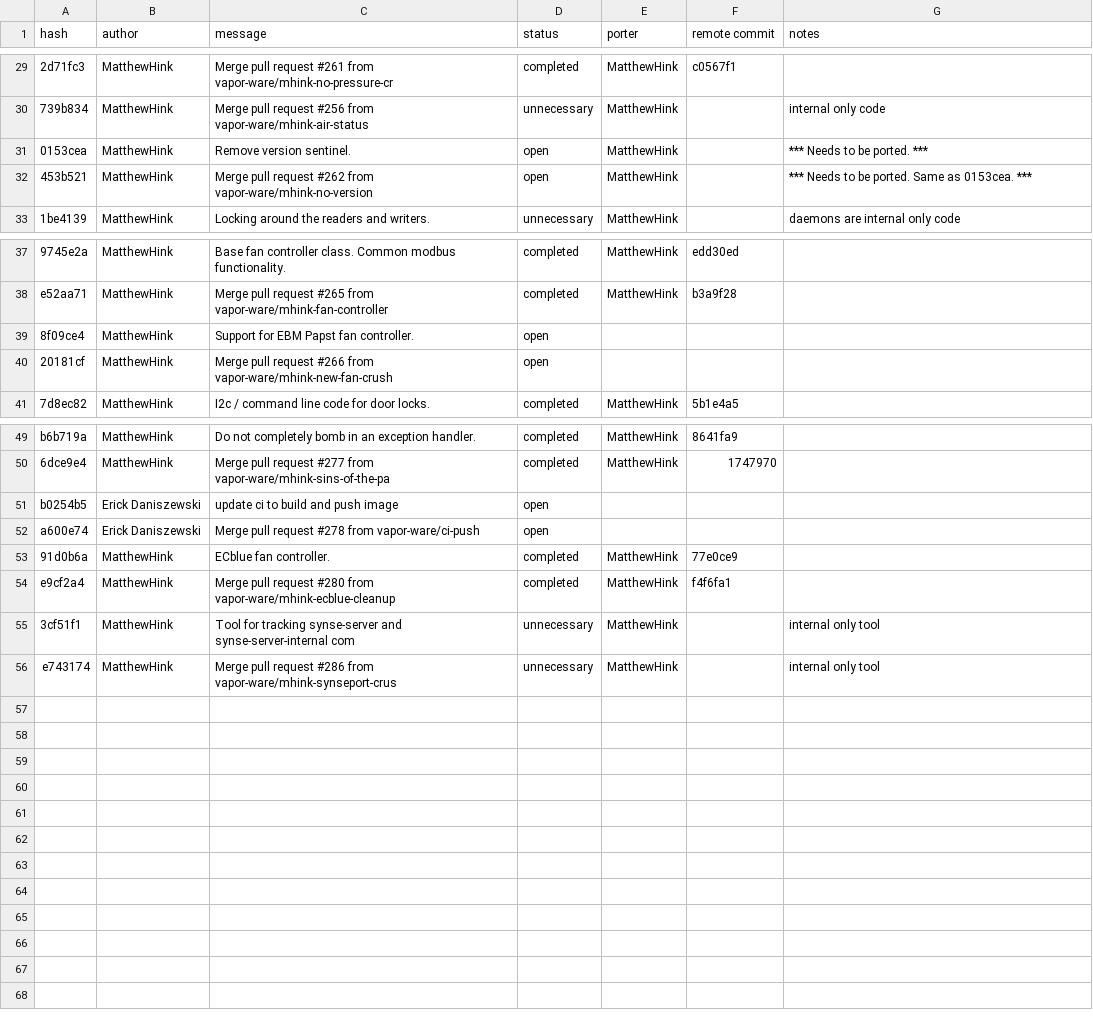
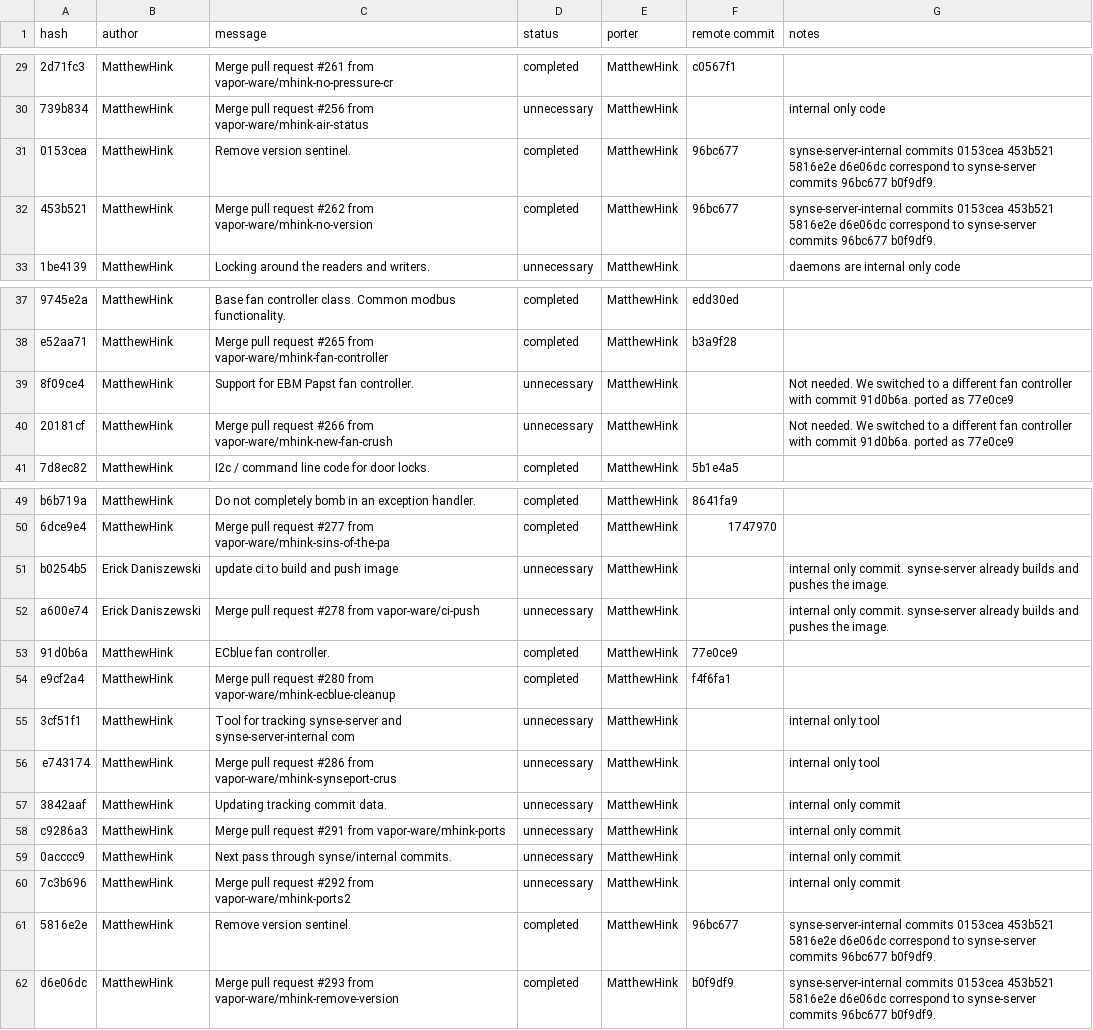
Before and after one commit to vapor-ware/synse-server, a CSV file: tools/synseport/synse-server-internal.csv, drawn as a sheet; only a part is shown, gaps mark what is left out; the diff names each change by its address in the sheet, - before the commit and + after, or states it on an @@ line.

Commit message:
synse-server-internal to synse-server ports are up to date for now.

```diff
--- a/tools/synseport/synse-server-internal.csv
+++ b/tools/synseport/synse-server-internal.csv
-D31:D32 (status): open
+D31:D32 (status): completed
-F31:F32 (remote commit): (empty)
+F31:F32 (remote commit): 96bc677
-G31 (notes): *** Needs to be ported. ***
+G31 (notes): synse-server-internal commits 0153cea 453b521 5816e2e d6e06dc correspond to synse-server commits 96bc677 b0f9df9.
-G32 (notes): *** Needs to be ported. Same as 0153cea. ***
+G32 (notes): synse-server-internal commits 0153cea 453b521 5816e2e d6e06dc correspond to synse-server commits 96bc677 b0f9df9.
-D39:D40 (status): open
+D39:D40 (status): unnecessary
-E39:E40 (porter): (empty)
+E39:E40 (porter): MatthewHink
-G39:G40 (notes): (empty)
+G39:G40 (notes): Not needed. We switched to a different fan controller with commit 91d0b6a. ported as 77e0ce9
-D51:D52 (status): open
+D51:D52 (status): unnecessary
-E51:E52 (porter): (empty)
+E51:E52 (porter): MatthewHink
-G51:G52 (notes): (empty)
+G51:G52 (notes): internal only commit. synse-server already builds and pushes the image.
+row 57: 3842aaf | MatthewHink | Updating tracking commit data. | unnecessary | MatthewHink |  | internal only commit
+row 58: c9286a3 | MatthewHink | Merge pull request #291 from vapor-ware/mhink-ports | unnecessary | MatthewHink |  | internal only commit
+row 59: 0acccc9 | MatthewHink | Next pass through synse/internal commits. | unnecessary | MatthewHink |  | internal only commit
+row 60: 7c3b696 | MatthewHink | Merge pull request #292 from vapor-ware/mhink-ports2 | unnecessary | MatthewHink |  | internal only commit
+row 61: 5816e2e | MatthewHink | Remove version sentinel. | completed | MatthewHink | 96bc677 | synse-server-internal commits 0153cea 453b521 5816e2e d6e06dc correspond to synse-server commits 96bc677 b0f9df9.
+row 62: d6e06dc | MatthewHink | Merge pull request #293 from vapor-ware/mhink-remove-version | completed | MatthewHink | b0f9df9 | synse-server-internal commits 0153cea 453b521 5816e2e d6e06dc correspond to synse-server commits 96bc677 b0f9df9.
```
Also changed, not shown: tools/synseport/synse-server.csv.
